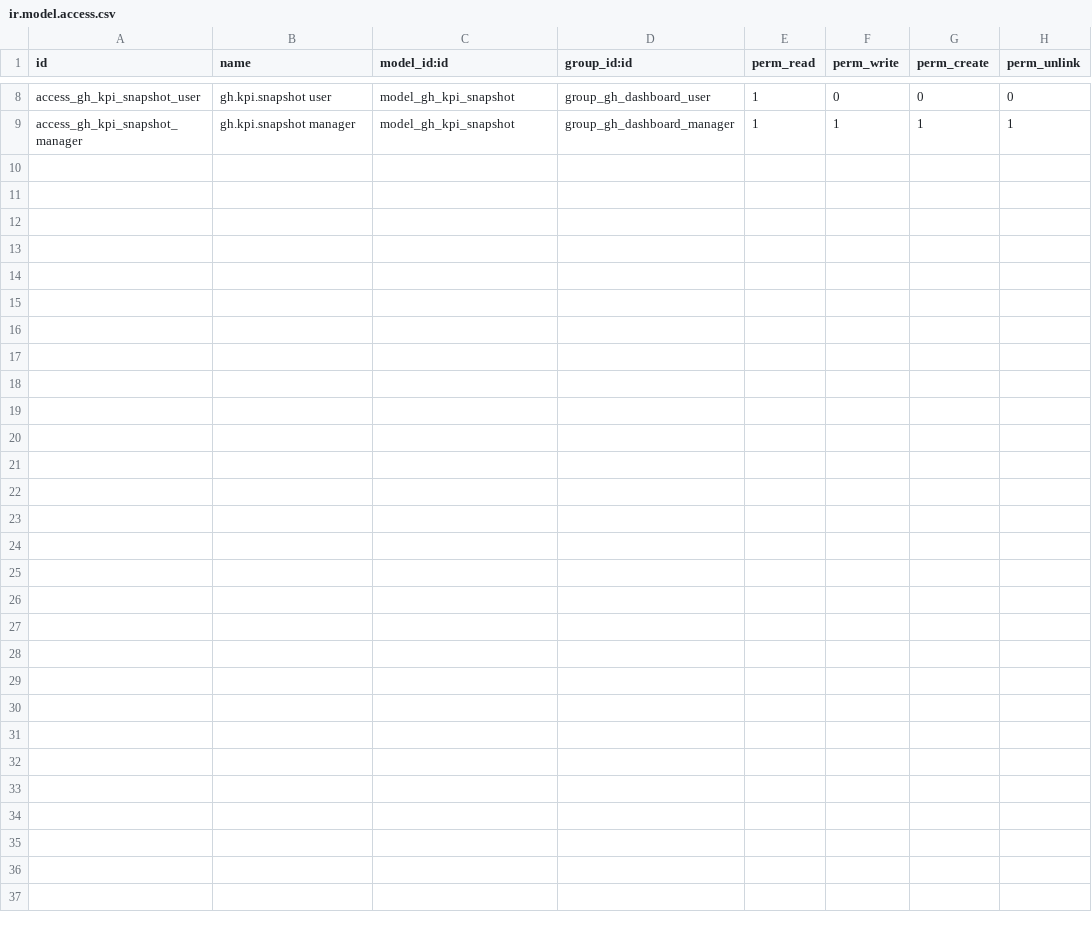
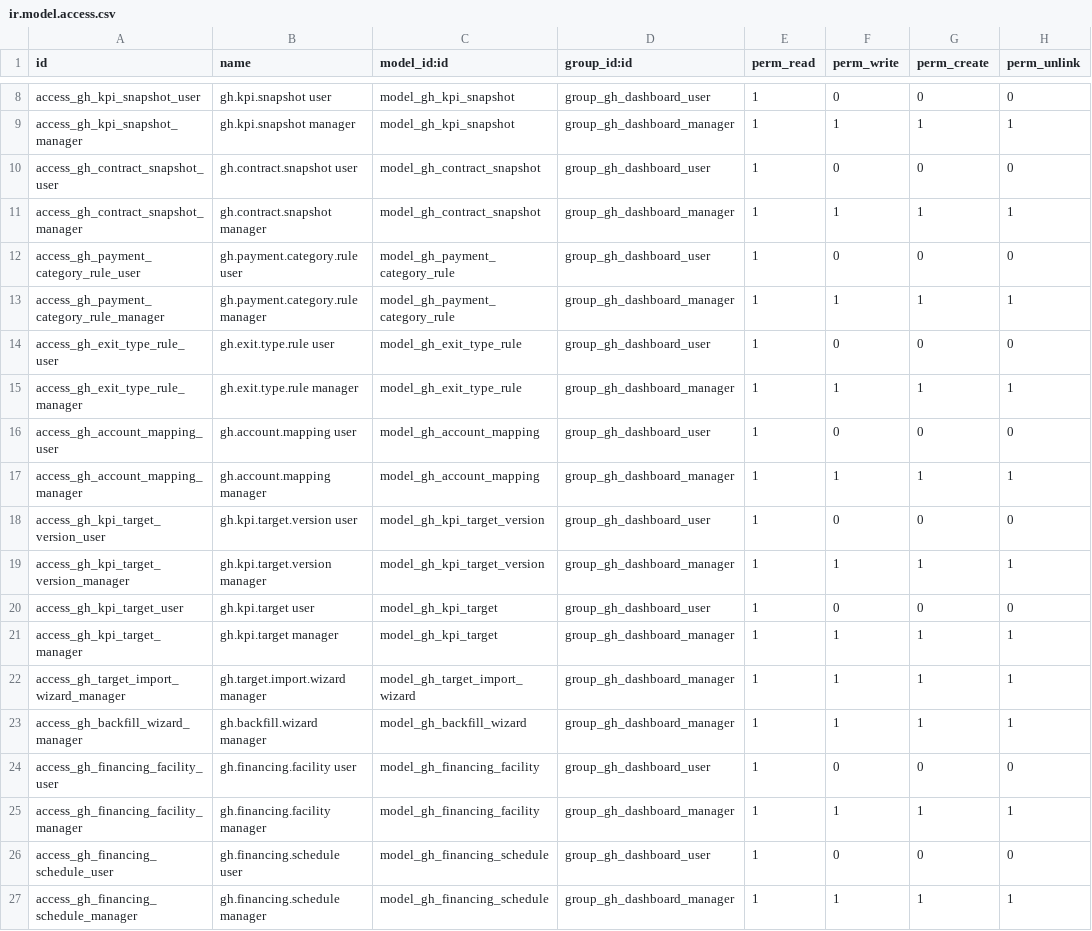
Before and after one commit to mwanjechris/Greenhub_dashboards, a CSV file: security/ir.model.access.csv, drawn as a sheet; only a part is shown, gaps mark what is left out.

Commit message:
Portfolio, Collections and Budget dashboards; history backfill; targets
- gh.contract.snapshot + gh.history.service: live and reconstructed contract
  state, arrears, DPD, risk and PAR; weekly/month-end backfill with frozen
  periods and a sign-off CSV
- Riders: retention, growth (identity checked), demographics and unassigned
  over time; as-of selector and range filter
- Portfolio (P01-P22), Collections (C01-C17), Budget (B01-B12) services and
  OWL dashboards matching the mockup; shared default block
- Payment-category, exit-type and account-mapping rules; versioned targets
  with xlsx import, validation, approval lock; lender facilities
- Risk-band defaults to 4 decimals (brief's rounded multiples misplace 30k/75k)
- docs/BUILD_VS_SPEC.md: comparison with the mockup and the brief
- 18 server tests + 4 headless-browser tests

```diff
--- a/security/ir.model.access.csv
+++ b/security/ir.model.access.csv
@@ -9 +9,19 @@ access_gh_kpi_snapshot_user,gh.kpi.snapshot user,model_gh_kpi_snapshot,group_gh_
 access_gh_kpi_snapshot_manager,gh.kpi.snapshot manager,model_gh_kpi_snapshot,group_gh_dashboard_manager,1,1,1,1
+access_gh_contract_snapshot_user,gh.contract.snapshot user,model_gh_contract_snapshot,group_gh_dashboard_user,1,0,0,0
+access_gh_contract_snapshot_manager,gh.contract.snapshot manager,model_gh_contract_snapshot,group_gh_dashboard_manager,1,1,1,1
+access_gh_payment_category_rule_user,gh.payment.category.rule user,model_gh_payment_category_rule,group_gh_dashboard_user,1,0,0,0
+access_gh_payment_category_rule_manager,gh.payment.category.rule manager,model_gh_payment_category_rule,group_gh_dashboard_manager,1,1,1,1
+access_gh_exit_type_rule_user,gh.exit.type.rule user,model_gh_exit_type_rule,group_gh_dashboard_user,1,0,0,0
+access_gh_exit_type_rule_manager,gh.exit.type.rule manager,model_gh_exit_type_rule,group_gh_dashboard_manager,1,1,1,1
+access_gh_account_mapping_user,gh.account.mapping user,model_gh_account_mapping,group_gh_dashboard_user,1,0,0,0
+access_gh_account_mapping_manager,gh.account.mapping manager,model_gh_account_mapping,group_gh_dashboard_manager,1,1,1,1
+access_gh_kpi_target_version_user,gh.kpi.target.version user,model_gh_kpi_target_version,group_gh_dashboard_user,1,0,0,0
+access_gh_kpi_target_version_manager,gh.kpi.target.version manager,model_gh_kpi_target_version,group_gh_dashboard_manager,1,1,1,1
+access_gh_kpi_target_user,gh.kpi.target user,model_gh_kpi_target,group_gh_dashboard_user,1,0,0,0
+access_gh_kpi_target_manager,gh.kpi.target manager,model_gh_kpi_target,group_gh_dashboard_manager,1,1,1,1
+access_gh_target_import_wizard_manager,gh.target.import.wizard manager,model_gh_target_import_wizard,group_gh_dashboard_manager,1,1,1,1
+access_gh_backfill_wizard_manager,gh.backfill.wizard manager,model_gh_backfill_wizard,group_gh_dashboard_manager,1,1,1,1
+access_gh_financing_facility_user,gh.financing.facility user,model_gh_financing_facility,group_gh_dashboard_user,1,0,0,0
+access_gh_financing_facility_manager,gh.financing.facility manager,model_gh_financing_facility,group_gh_dashboard_manager,1,1,1,1
+access_gh_financing_schedule_user,gh.financing.schedule user,model_gh_financing_schedule,group_gh_dashboard_user,1,0,0,0
+access_gh_financing_schedule_manager,gh.financing.schedule manager,model_gh_financing_schedule,group_gh_dashboard_manager,1,1,1,1
```
Also changed, not shown: 33 other files.
